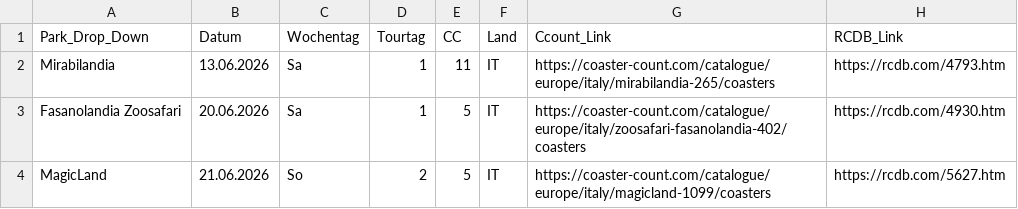
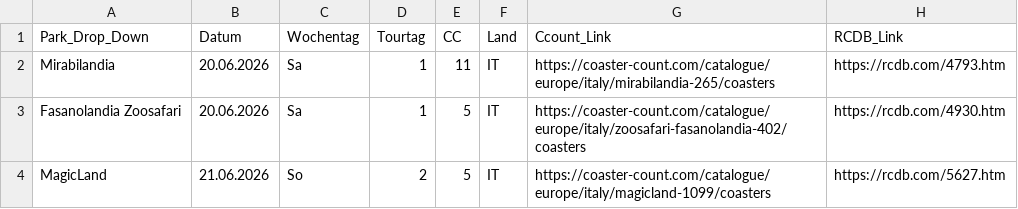
Before and after one commit to Kaffeepause666/fkfit2026, a CSV file: data.csv, drawn as a sheet; only a part is shown; the diff names each change by its address in the sheet, - before the commit and + after, or states it on an @@ line.

Commit message:
Update data.csv

```diff
--- a/data.csv
+++ b/data.csv
-B2 (Datum): 13.06.2026
+B2 (Datum): 20.06.2026
```
